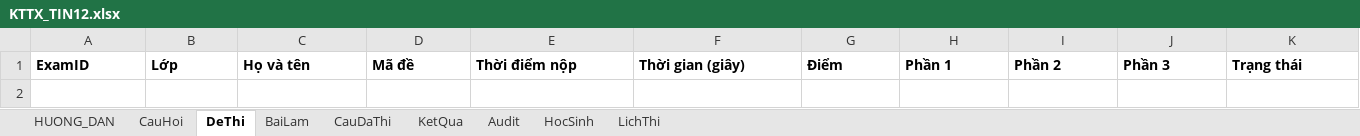
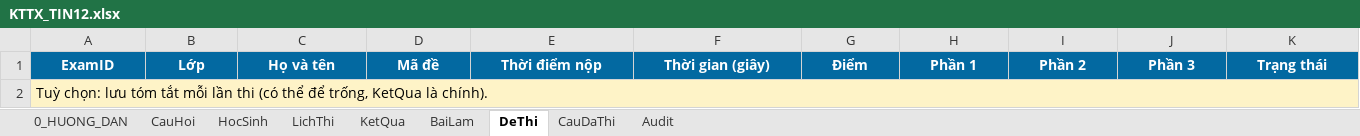
Before and after one commit to webh2t/webh2t.github.io, an Excel workbook: data/KTTX_TIN12.xlsx, sheet DeThi, drawn as a sheet; values as stored, in another font and other column widths than the file's, no borders; the diff names each change by its address in the sheet, - before the commit and + after, or states it on an @@ line.

```diff
--- a/data/KTTX_TIN12.xlsx (sheet DeThi)
+++ b/data/KTTX_TIN12.xlsx (sheet DeThi)
-sheet tab: HUONG_DAN
+sheet tab: 0_HUONG_DAN
@@ sheet tab order changed: 0_HUONG_DAN | CauHoi | HocSinh | LichThi | KetQua | BaiLam | DeThi | CauDaThi | Audit @@
@@ A1:K1 fill: none → #0369A1, text colour: black → #FFFFFF, alignment: left → center @@
+row 2: Tuỳ chọn: lưu tóm tắt mỗi lần thi (có thể để trống, KetQua là chính).
```
Also changed, not shown: sheet CauHoi, sheet 0_HUONG_DAN, sheet BaiLam, sheet CauDaThi, sheet LichThi, sheet Audit, 2 more sheets.
